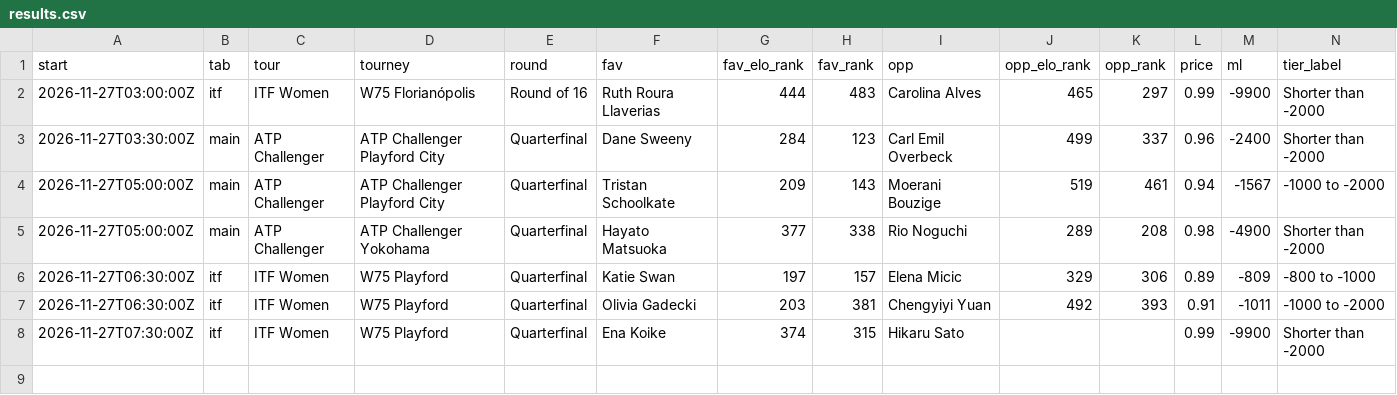
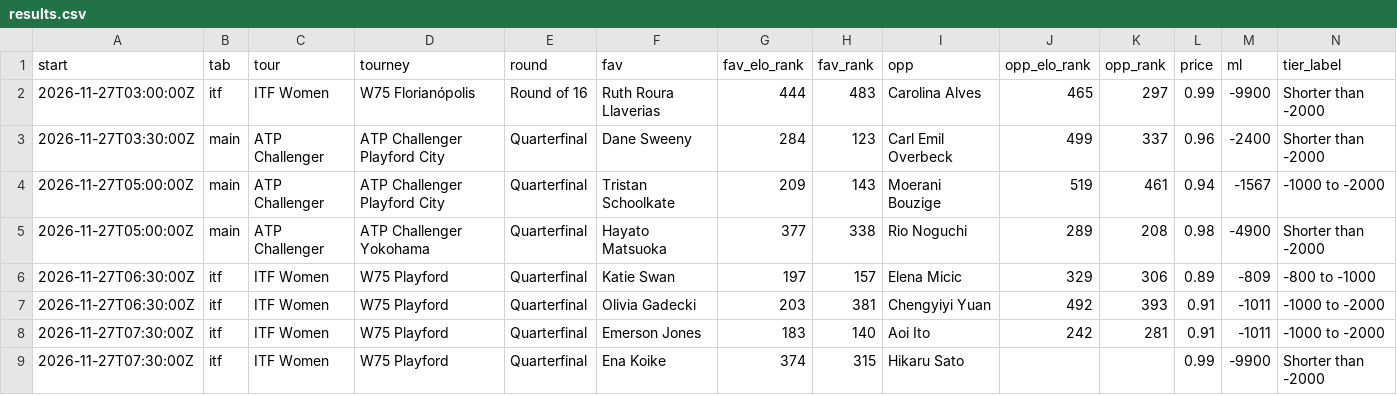
Before and after one commit to investment-analytics3/nba-pregame, a CSV file: docs/tennis/results.csv, drawn as a sheet; only a part is shown; rows hold the shown columns only; the diff names each change by its address in the sheet, - before the commit and + after, or states it on an @@ line.

```diff
--- a/docs/tennis/results.csv
+++ b/docs/tennis/results.csv
+row 8: 2026-11-27T07:30:00Z | itf | ITF Women | W75 Playford | Quarterfinal | Emerson Jones | 183 | 140 | Aoi Ito | 242 | 281 | 0.91 | -1011 | -1000 to -2000
```
Also changed, not shown: 5 other files.
